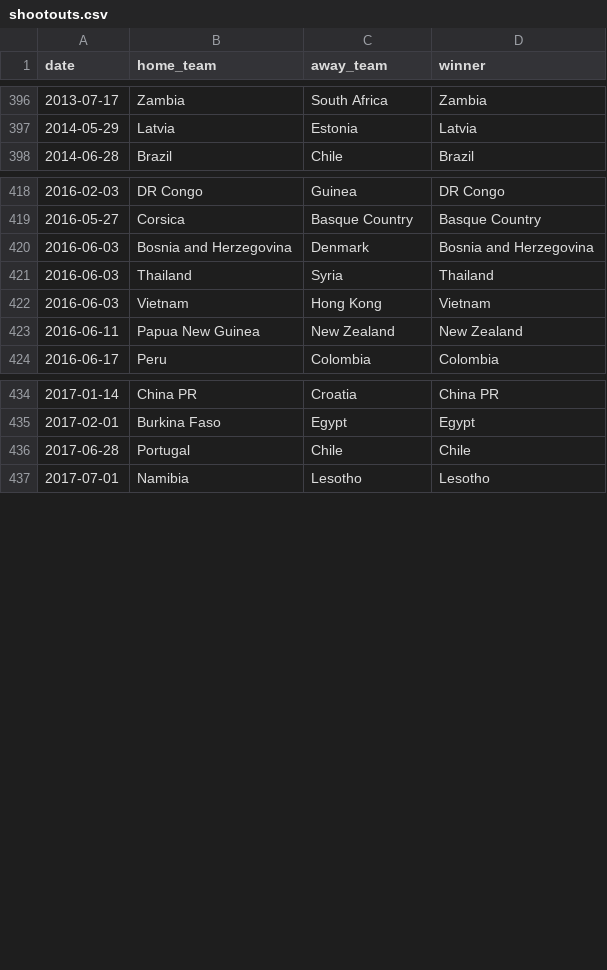
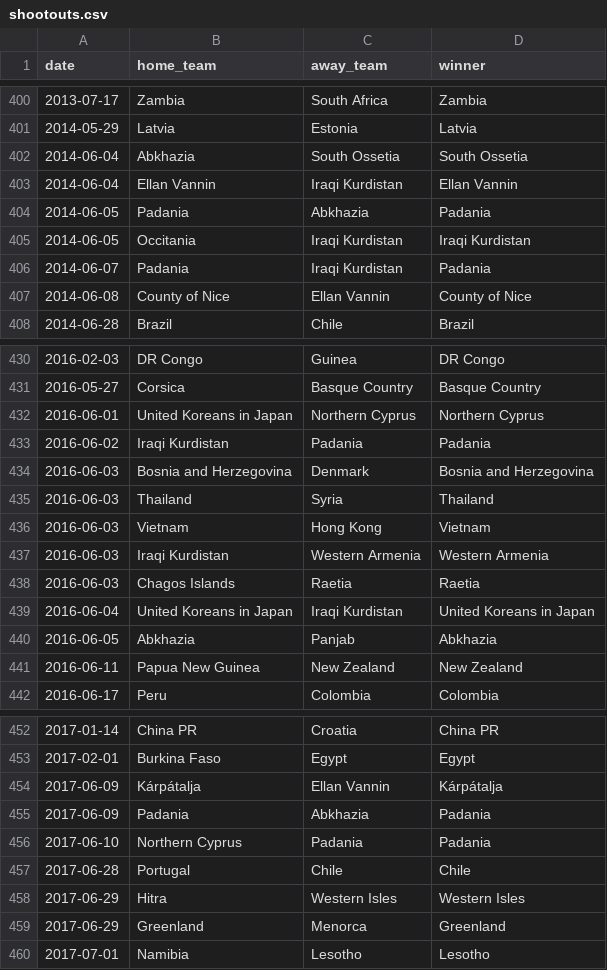
Before and after one commit to martj42/international_results, a CSV file: shootouts.csv, drawn as a sheet; only a part is shown, gaps mark what is left out; the diff covers the shown part only; the diff names each change by its address in the sheet, - before the commit and + after, or states it on an @@ line.

```diff
--- a/shootouts.csv
+++ b/shootouts.csv
+row 402: 2014-06-04 | Abkhazia | South Ossetia | South Ossetia
+row 403: 2014-06-04 | Ellan Vannin | Iraqi Kurdistan | Ellan Vannin
+row 404: 2014-06-05 | Padania | Abkhazia | Padania
+row 405: 2014-06-05 | Occitania | Iraqi Kurdistan | Iraqi Kurdistan
+row 406: 2014-06-07 | Padania | Iraqi Kurdistan | Padania
+row 407: 2014-06-08 | County of Nice | Ellan Vannin | County of Nice
+row 432: 2016-06-01 | United Koreans in Japan | Northern Cyprus | Northern Cyprus
+row 433: 2016-06-02 | Iraqi Kurdistan | Padania | Padania
+row 437: 2016-06-03 | Iraqi Kurdistan | Western Armenia | Western Armenia
+row 438: 2016-06-03 | Chagos Islands | Raetia | Raetia
+row 439: 2016-06-04 | United Koreans in Japan | Iraqi Kurdistan | United Koreans in Japan
+row 440: 2016-06-05 | Abkhazia | Panjab | Abkhazia
+row 454: 2017-06-09 | Kárpátalja | Ellan Vannin | Kárpátalja
+row 455: 2017-06-09 | Padania | Abkhazia | Padania
+row 456: 2017-06-10 | Northern Cyprus | Padania | Padania
+row 458: 2017-06-29 | Hitra | Western Isles | Western Isles
+row 459: 2017-06-29 | Greenland | Menorca | Greenland
```
Also changed, not shown: 14 added rows elsewhere in this file, 1 other file.
